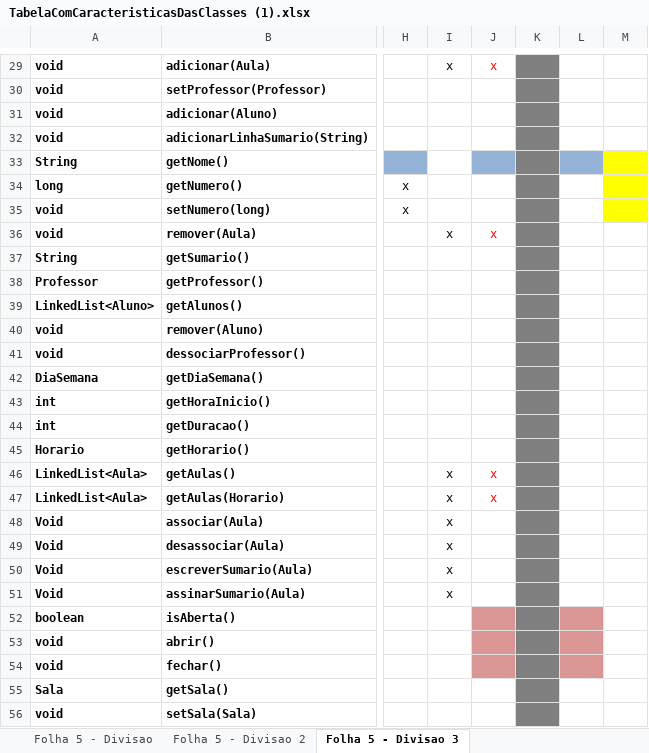
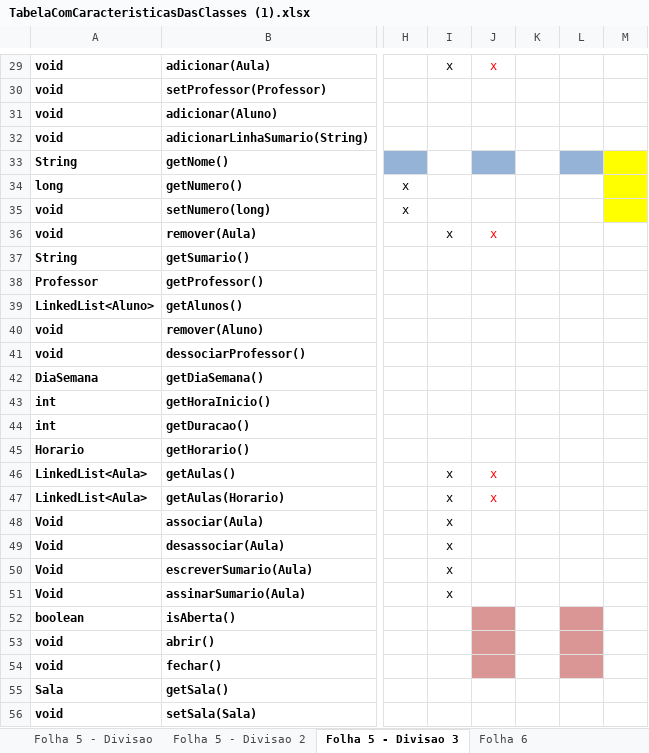
Before and after one commit to Reuter00/JavaP2, an Excel workbook: TabelaComCaracteristicasDasClasses (1).xlsx, sheet Folha 5 - Divisao 3, drawn as a sheet; only a part is shown, gaps mark what is left out; values as stored, in another font and other column widths than the file's, no borders; the diff covers the shown part only; the diff names each change by its address in the sheet, - before the commit and + after, or states it on an @@ line.

```diff
--- a/TabelaComCaracteristicasDasClasses (1).xlsx (sheet Folha 5 - Divisao 3)
+++ b/TabelaComCaracteristicasDasClasses (1).xlsx (sheet Folha 5 - Divisao 3)
+sheet tab: Folha 6
-K29:K56 fill: #7F7F7F
+K29:K56 fill: none
```
Also changed, not shown: 1 edited cell and cell formats elsewhere in this sheet, other sheet tabs.
